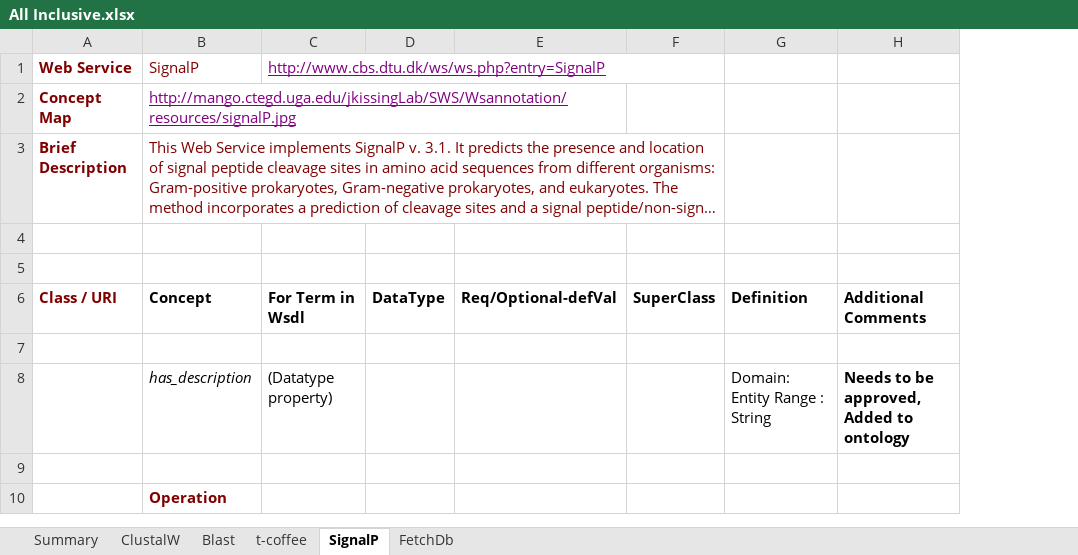
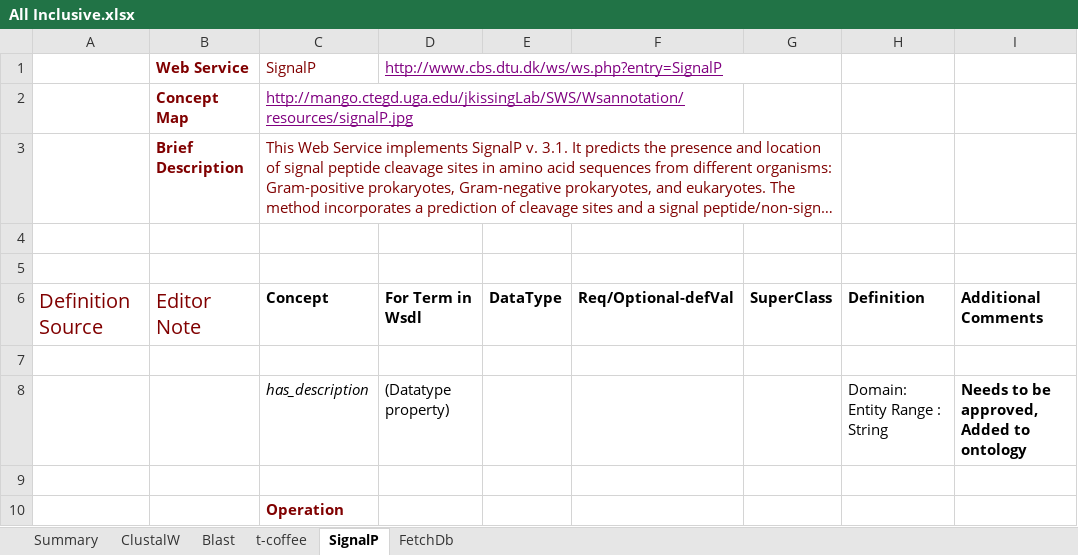
Before and after one commit to obi-webservice/OBIws, an Excel workbook: doc/All Inclusive.xlsx, sheet SignalP, drawn as a sheet; only a part is shown; long unchanged cells end in …; values as stored, in another font and other column widths than the file's, no borders; addresses are those after the commit; the diff covers the shown part only; the diff names each change by its address in the sheet, - before the commit and + after, or states it on an @@ line.

Commit message:
Completed adding Definition Source and Editor note for all the terms

```diff
--- a/doc/All Inclusive.xlsx (sheet SignalP)
+++ b/doc/All Inclusive.xlsx (sheet SignalP)
+column A, row 6: Definition Source
-B6: Class / URI
+B6: Editor Note
-B6 bold: on
+B6 bold: off, text size: larger
```
Also changed, not shown: 26 edited cells and cell formats elsewhere in this sheet, sheet Blast, sheet FetchDb, sheet t-coffee, 2 other files.
